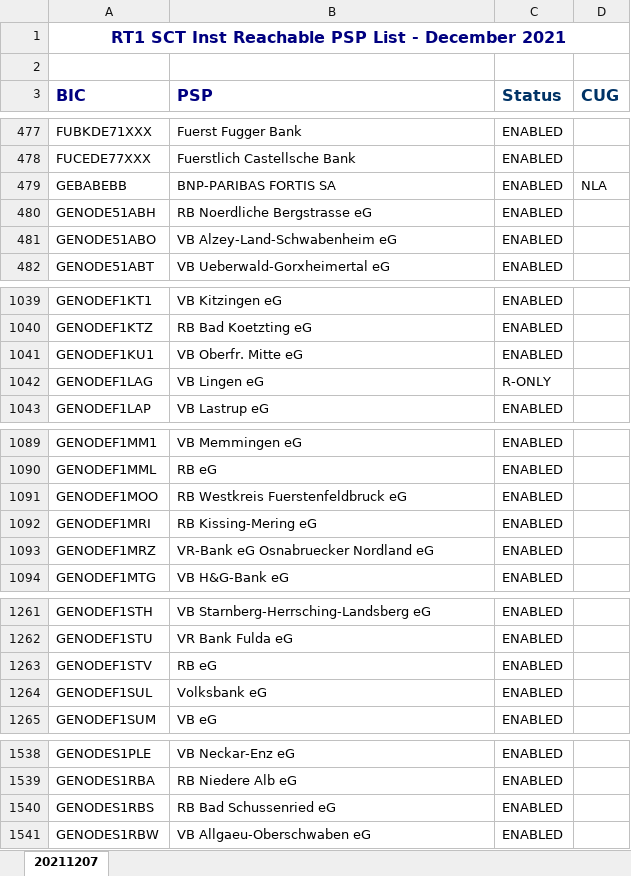
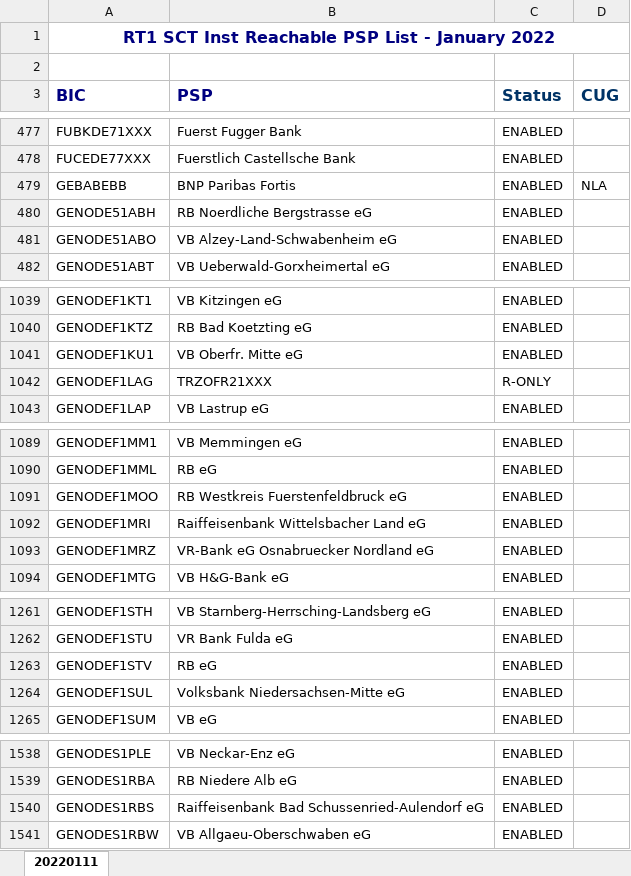
Before and after one commit to nimiq/wallet, an Excel workbook: src/data/banksList/generated/EBA_RT1.xlsx, sheet 20220111, drawn as a sheet; only a part is shown, gaps mark what is left out; values as stored, in another font and other column widths than the file's, no borders; conditional formats not drawn; the diff covers the shown part only; the diff names each change by its address in the sheet, - before the commit and + after, or states it on an @@ line.

Commit message:
Update translations, bank list

```diff
--- a/src/data/banksList/generated/EBA_RT1.xlsx (sheet 20220111)
+++ b/src/data/banksList/generated/EBA_RT1.xlsx (sheet 20220111)
-sheet tab: 20211207
+sheet tab: 20220111
-A1 (BIC): …List - December 2021
+A1 (BIC): …List - January 2022
-B479 (PSP): BNP-PARIBAS FORTIS SA
+B479 (PSP): BNP Paribas Fortis
-B1042 (PSP): VB Lingen eG
+B1042 (PSP): TRZOFR21XXX
-B1092 (PSP): RB Kissing-Mering eG
+B1092 (PSP): Raiffeisenbank Wittelsbacher Land eG
-B1264 (PSP): Volksbank eG
+B1264 (PSP): Volksbank Niedersachsen-Mitte eG
-B1540 (PSP): RB Bad Schussenried eG
+B1540 (PSP): Raiffeisenbank Bad Schussenried-Aulendorf eG
```
Also changed, not shown: 4 added rows, 7 removed rows and 1 edited cell elsewhere in this sheet, 11 other files.
